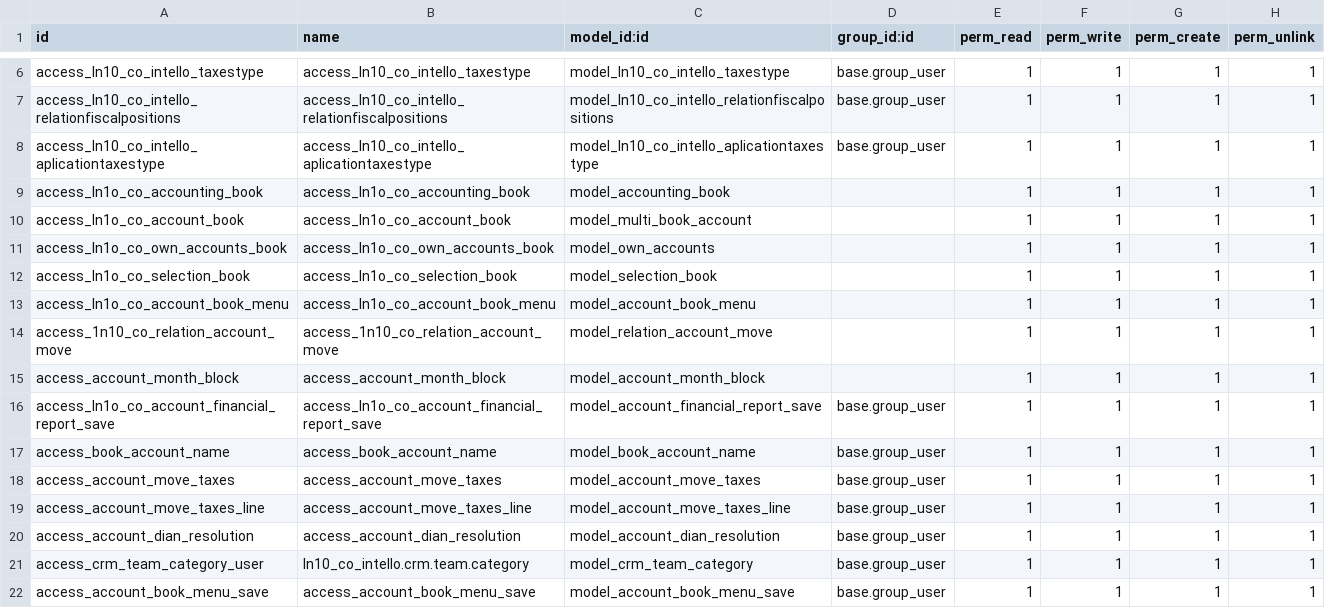
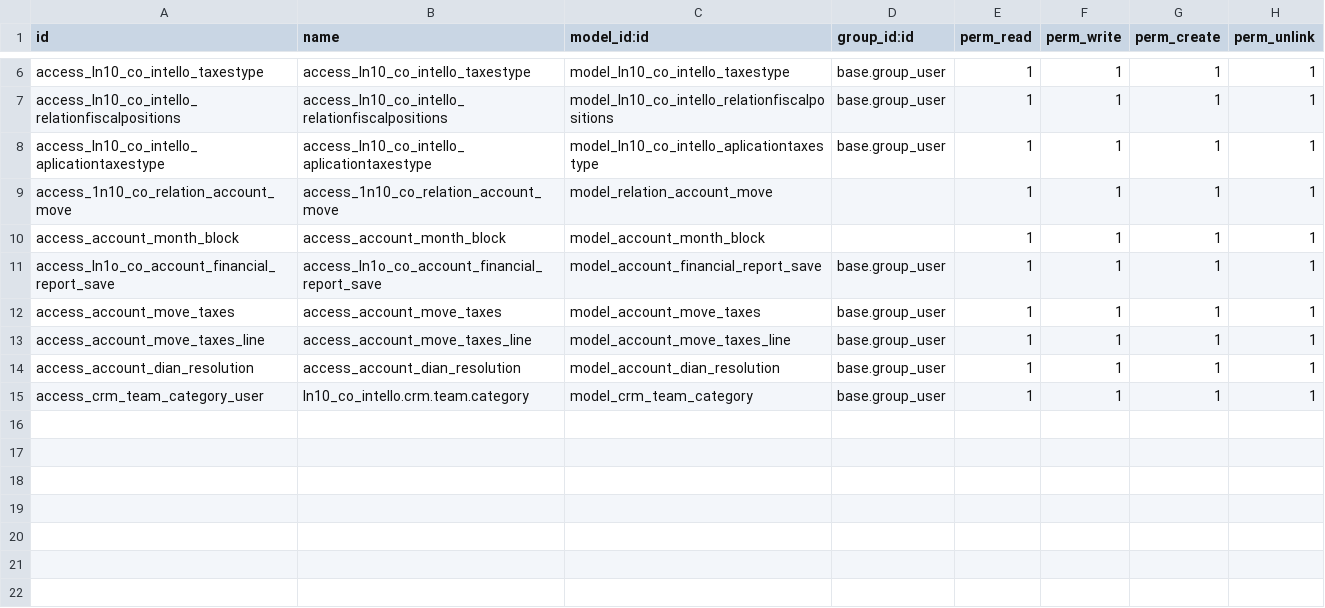
Before and after one commit to Intello-Idea/Solution-Pharmacy, a CSV file: ln10_co_intello/security/ir.model.access.csv, drawn as a sheet; only a part is shown, gaps mark what is left out.

```diff
--- a/ln10_co_intello/security/ir.model.access.csv
+++ b/ln10_co_intello/security/ir.model.access.csv
@@ -8,7 +8,2 @@ access_ln10_co_intello_relationfiscalpositions,access_ln10_co_intello_relationfi
 access_ln10_co_intello_aplicationtaxestype,access_ln10_co_intello_aplicationtaxestype,model_ln10_co_intello_aplicationtaxestype,base.group_user,1,1,1,1
-access_ln1o_co_accounting_book,access_ln1o_co_accounting_book,model_accounting_book,,1,1,1,1
-access_ln1o_co_account_book,access_ln1o_co_account_book,model_multi_book_account,,1,1,1,1
-access_ln1o_co_own_accounts_book,access_ln1o_co_own_accounts_book,model_own_accounts,,1,1,1,1
-access_ln1o_co_selection_book,access_ln1o_co_selection_book,model_selection_book,,1,1,1,1
-access_ln1o_co_account_book_menu,access_ln1o_co_account_book_menu,model_account_book_menu,,1,1,1,1
 access_1n10_co_relation_account_move,access_1n10_co_relation_account_move,model_relation_account_move,,1,1,1,1
@@ -16,3 +11,2 @@ access_account_month_block,access_account_month_block,model_account_month_block,
 access_ln1o_co_account_financial_report_save,access_ln1o_co_account_financial_report_save,model_account_financial_report_save,base.group_user,1,1,1,1
-access_book_account_name,access_book_account_name,model_book_account_name,base.group_user,1,1,1,1
 access_account_move_taxes,access_account_move_taxes,model_account_move_taxes,base.group_user,1,1,1,1
@@ -21,2 +15 @@ access_account_dian_resolution,access_account_dian_resolution,model_account_dian
 access_crm_team_category_user,ln10_co_intello.crm.team.category,model_crm_team_category,base.group_user,1,1,1,1
-access_account_book_menu_save,access_account_book_menu_save,model_account_book_menu_save,base.group_user,1,1,1,1
```
Also changed, not shown: 23 other files.
